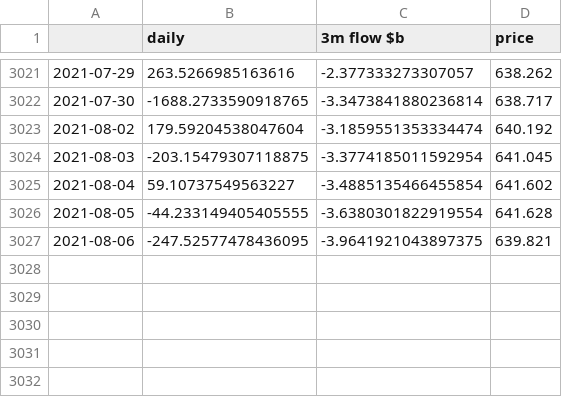
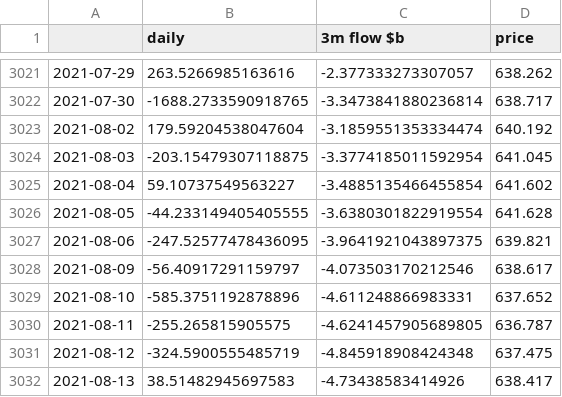
Before and after one commit to rzftm/dashchart_demo, a CSV file: data/em_bond_flow.csv, drawn as a sheet; only a part is shown, gaps mark what is left out.

```diff
--- a/data/em_bond_flow.csv
+++ b/data/em_bond_flow.csv
@@ -3027 +3027,6 @@
 2021-08-06,-247.52577478436095,-3.9641921043897375,639.821
+2021-08-09,-56.40917291159797,-4.073503170212546,638.617
+2021-08-10,-585.3751192878896,-4.611248866983331,637.652
+2021-08-11,-255.265815905575,-4.6241457905689805,636.787
+2021-08-12,-324.5900555485719,-4.845918908424348,637.475
+2021-08-13,38.51482945697583,-4.73438583414926,638.417
```
Also changed, not shown: data/em_equity_flow.csv, data/em_etf_flow.csv, 45 other files.
